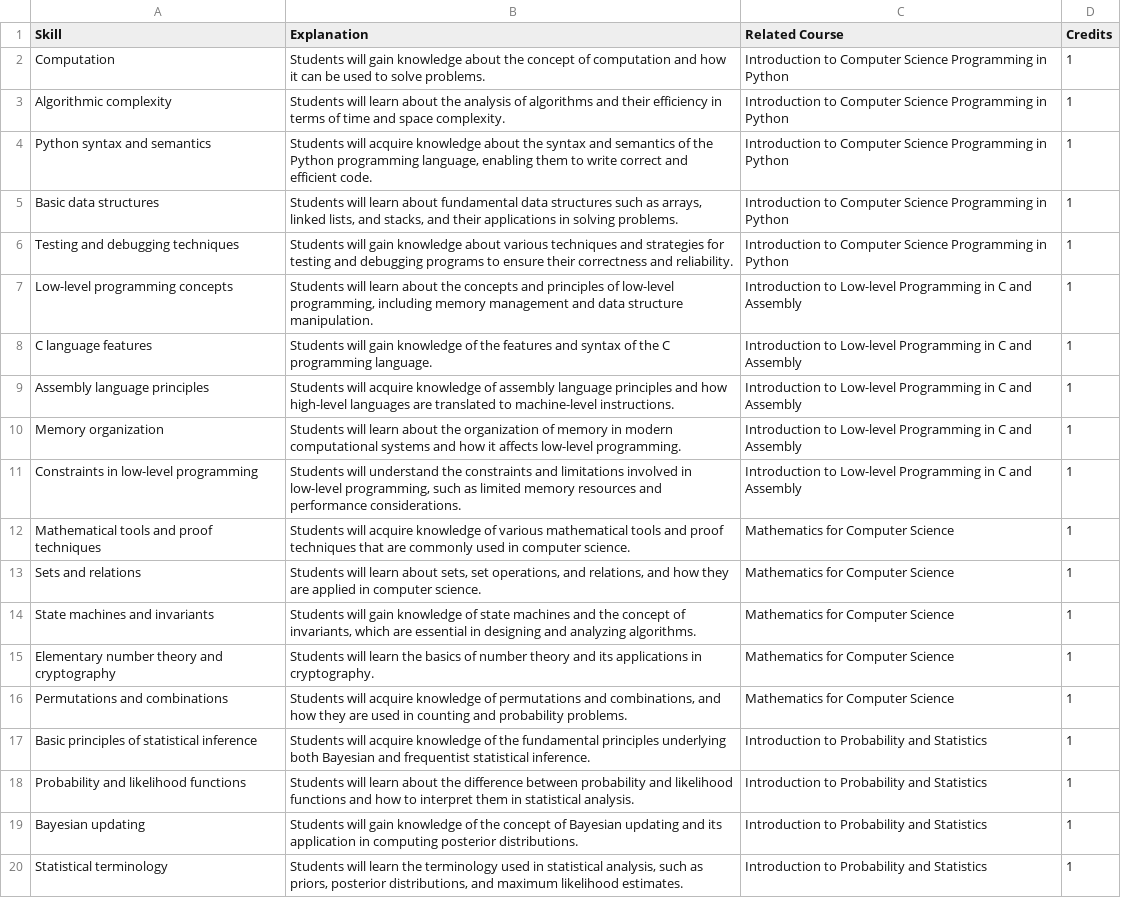
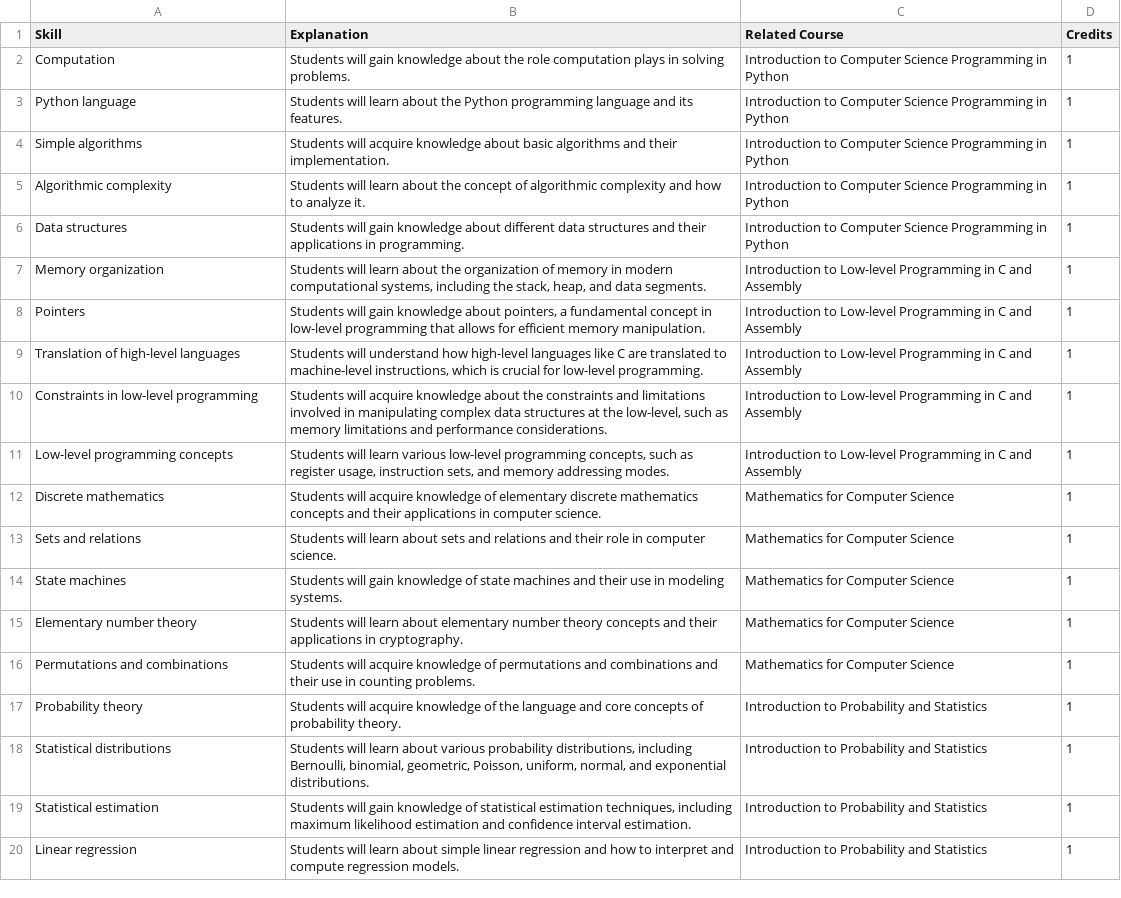
Before and after one commit to Vinayak-Kannan/INfACT, a CSV file: SupportingFunction/RawData/MIT/KnowledgeOutputv2.csv, drawn as a sheet; only a part is shown; removed rows and columns are numbered as before the commit, all else as after; the diff covers the shown part only; the diff names each change by its address in the sheet, - before the commit and + after, or states it on an @@ line.

```diff
--- a/SupportingFunction/RawData/MIT/KnowledgeOutputv2.csv
+++ b/SupportingFunction/RawData/MIT/KnowledgeOutputv2.csv
-B2 (Explanation): …about the concept of computation and how it can be used to solve problems.
+B2 (Explanation): …about the role computation plays in solving problems.
+row 3: Python language | Students will learn about the Python programming language and its features. | Introduction to Computer Science Programming in Python | 1
+row 4: Simple algorithms | Students will acquire knowledge about basic algorithms and their implementation. | Introduction to Computer Science Programming in Python | 1
-B5 (Explanation): …about the analysis of algorithms and their efficiency in terms of time and space complexity.
+B5 (Explanation): …about the concept of algorithmic complexity and how to analyze it.
-row 4: Python syntax and semantics | Students will acquire knowledge about the syntax and semantics of the Python programming language, enabling them to write correct and efficient code. | Introduction to Computer Science Programming in Python | 1
-A6 (Skill): Basic data structures
+A6 (Skill): Data structures
-B6 (Explanation): Students will learn about fundamental data structures such as arrays, linked lists, and stacks, and their applications in solving problems.
+B6 (Explanation): Students will gain knowledge about different data structures and their applications in programming.
-row 6: Testing and debugging techniques | Students will gain knowledge about various techniques and strategies for testing and debugging programs to ensure their correctness and reliability. | Introduction to Computer Science Programming in Python | 1
-row 7: Low-level programming concepts | Students will learn about the concepts and principles of low-level programming, including memory management and data structure manipulation. | Introduction to Low-level Programming in C and Assembly | 1
-row 8: C language features | Students will gain knowledge of the features and syntax of the C programming language. | Introduction to Low-level Programming in C and Assembly | 1
-row 9: Assembly language principles | Students will acquire knowledge of assembly language principles and how high-level languages are translated to machine-level instructions. | Introduction to Low-level Programming in C and Assembly | 1
-B7 (Explanation): …modern computational systems and how it affects low-level programming.
+B7 (Explanation): …modern computational systems, including the stack, heap, and data segments.
+row 8: Pointers | Students will gain knowledge about pointers, a fundamental concept in low-level programming that allows for efficient memory manipulation. | Introduction to Low-level Programming in C and Assembly | 1
+row 9: Translation of high-level languages | Students will understand how high-level languages like C are translated to machine-level instructions, which is crucial for low-level programming. | Introduction to Low-level Programming in C and Assembly | 1
-B10 (Explanation): Students will understand the constraints and limitations involved in low-level programming, such as limited memory resources and performance…
+B10 (Explanation): Students will acquire knowledge about the constraints and limitations involved in manipulating complex data structures at the low-level, such as memory limitations and performance…
+row 11: Low-level programming concepts | Students will learn various low-level programming concepts, such as register usage, instruction sets, and memory addressing modes. | Introduction to Low-level Programming in C and Assembly | 1
-A12 (Skill): Mathematical tools and proof techniques
+A12 (Skill): Discrete mathematics
-B12 (Explanation): …knowledge of various mathematical tools and proof techniques that are commonly used in computer…
+B12 (Explanation): …knowledge of elementary discrete mathematics concepts and their applications in computer…
-B13 (Explanation): …learn about sets, set operations, and relations, and how they are applied in computer…
+B13 (Explanation): …learn about sets and relations and their role in computer…
-A14 (Skill): State machines and invariants
+A14 (Skill): State machines
-B14 (Explanation): …machines and the concept of invariants, which are essential in designing and analyzing algorithms.
+B14 (Explanation): …machines and their use in modeling systems.
-A15 (Skill): Elementary number theory and cryptography
+A15 (Skill): Elementary number theory
-B15 (Explanation): …will learn the basics of number theory and its applications in…
+B15 (Explanation): …will learn about elementary number theory concepts and their applications in…
-B16 (Explanation): …permutations and combinations, and how they are used in counting and probability problems.
+B16 (Explanation): …permutations and combinations and their use in counting problems.
-A17 (Skill): Basic principles of statistical inference
+A17 (Skill): Probability theory
-B17 (Explanation): …of the fundamental principles underlying both Bayesian and frequentist statistical inference.
+B17 (Explanation): …of the language and core concepts of probability theory.
-A18 (Skill): Probability and likelihood functions
+A18 (Skill): Statistical distributions
-B18 (Explanation): …learn about the difference between probability and likelihood functions and how to interpret them in statistical analysis.
+B18 (Explanation): …learn about various probability distributions, including Bernoulli, binomial, geometric, Poisson, uniform, normal, and exponential distributions.
-A19 (Skill): Bayesian updating
+A19 (Skill): Statistical estimation
-B19 (Explanation): …knowledge of the concept of Bayesian updating and its application in computing posterior distributions.
+B19 (Explanation): …knowledge of statistical estimation techniques, including maximum likelihood estimation and confidence interval estimation.
-A20 (Skill): Statistical terminology
+A20 (Skill): Linear regression
-B20 (Explanation): …will learn the terminology used in statistical analysis, such as priors, posterior distributions, and maximum likelihood estimates.
+B20 (Explanation): …will learn about simple linear regression and how to interpret and compute regression models.
```
Also changed, not shown: 3 added rows and 100 edited cells elsewhere in this file, SupportingFunction/RawData/MIT/AbilitiesOutputv2.csv, SupportingFunction/RawData/MIT/SkillOutputUpdated.csv, 12 other files.
